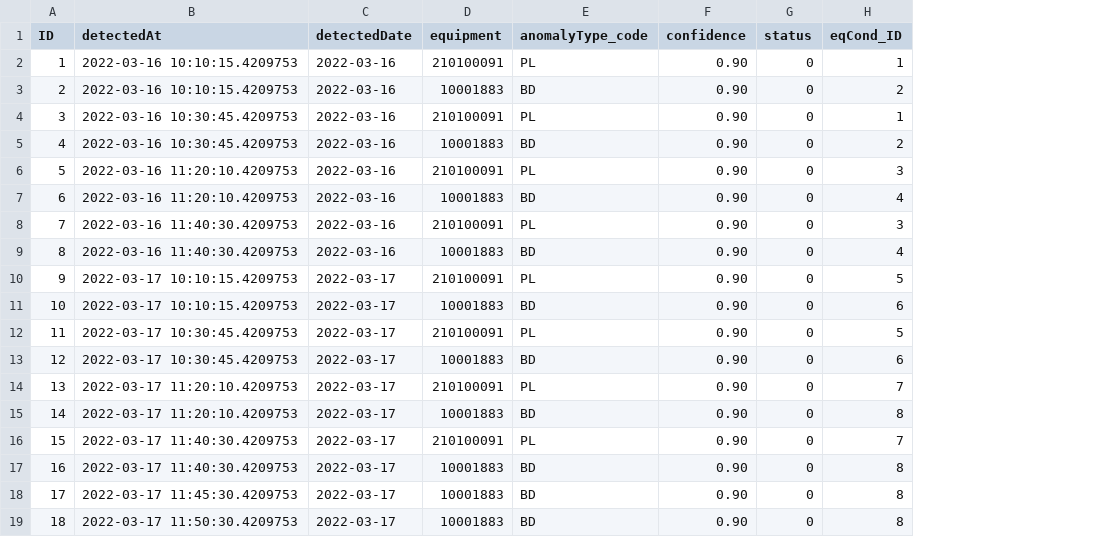
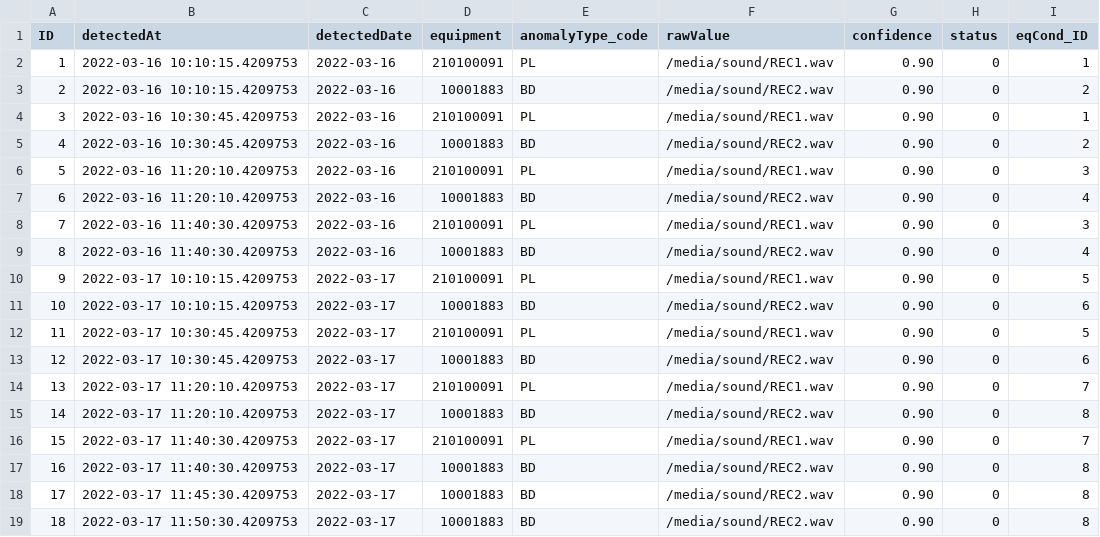
Before and after one commit to SAP-samples/btp-ai-sustainability-bootcamp, a CSV file: src/sustainable-smart-factory-app/db/data/sap.smartfactory-Anomalies.csv, drawn as a sheet; the diff names each change by its address in the sheet, - before the commit and + after, or states it on an @@ line.

Commit message:
add audio custom section on Anomalies object page

```diff
--- a/src/sustainable-smart-factory-app/db/data/sap.smartfactory-Anomalies.csv
+++ b/src/sustainable-smart-factory-app/db/data/sap.smartfactory-Anomalies.csv
+column F (rawValue), rows 2-19: /media/sound/REC1.wav | /media/sound/REC2.wav | /media/sound/REC1.wav | /media/sound/REC2.wav | /media/sound/REC1.wav | /media/sound/REC2.wav | /media/sound/REC1.wav | /media/sound/REC2.wav | /media/sound/REC1.wav | /media/sound/REC2.wav | /media/sound/REC1.wav | /media/sound/REC2.wav | /media/sound/REC1.wav | /media/sound/REC2.wav | /media/sound/REC1.wav | /media/sound/REC2.wav | /media/sound/REC2.wav | /media/sound/REC2.wav
```
Also changed, not shown: 4 other files.
